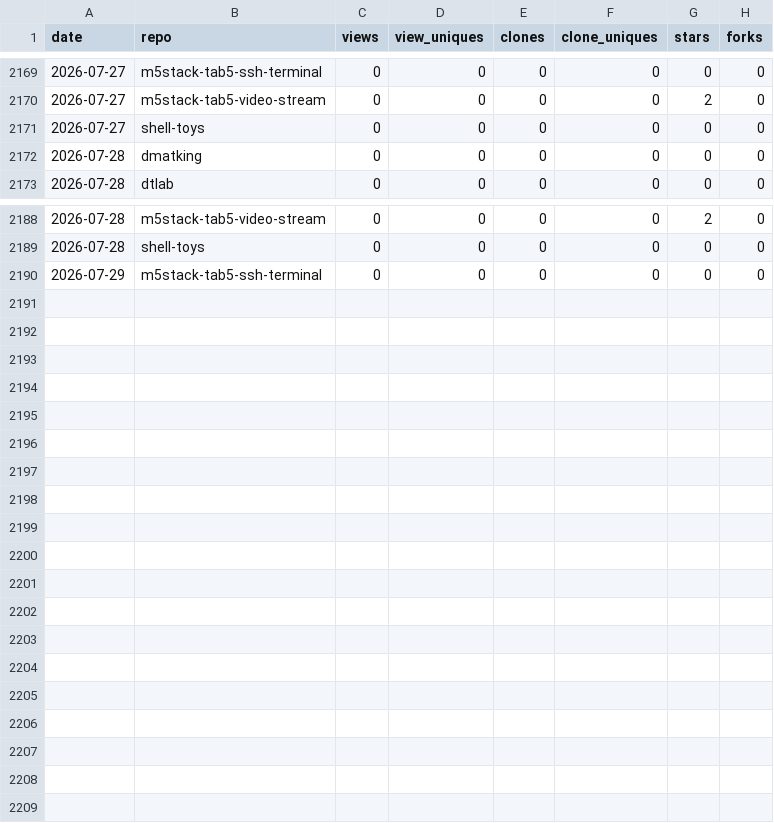
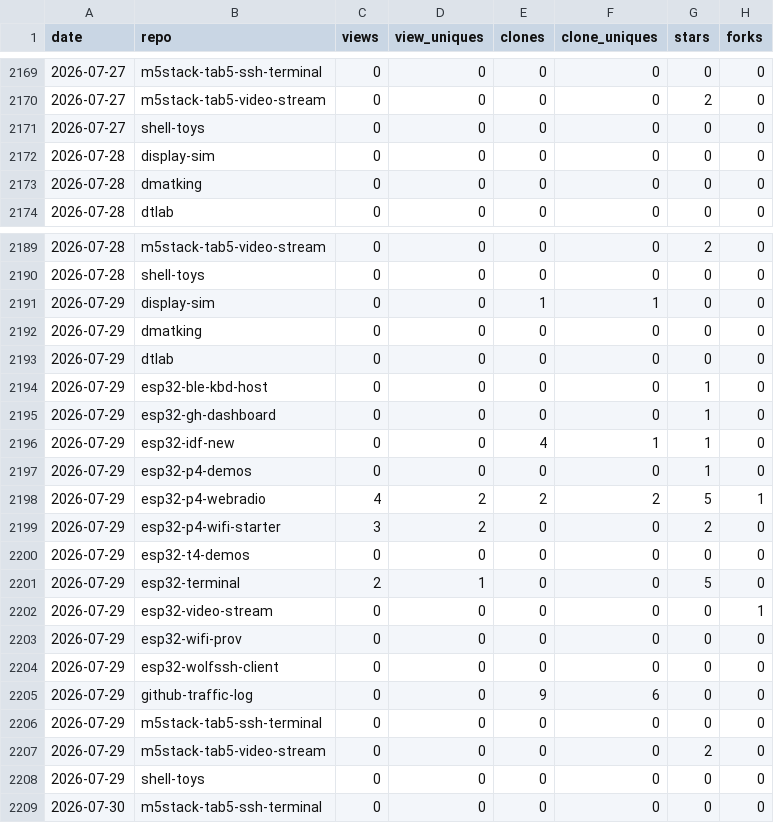
Before and after one commit to dmatking/github-traffic-log, a CSV file: traffic.csv, drawn as a sheet; only a part is shown, gaps mark what is left out; the diff names each change by its address in the sheet, - before the commit and + after, or states it on an @@ line.

```diff
--- a/traffic.csv
+++ b/traffic.csv
+row 2172: 2026-07-28 | display-sim | 0 | 0 | 0 | 0 | 0 | 0
+row 2191: 2026-07-29 | display-sim | 0 | 0 | 1 | 1 | 0 | 0
+row 2192: 2026-07-29 | dmatking | 0 | 0 | 0 | 0 | 0 | 0
+row 2193: 2026-07-29 | dtlab | 0 | 0 | 0 | 0 | 0 | 0
+row 2194: 2026-07-29 | esp32-ble-kbd-host | 0 | 0 | 0 | 0 | 1 | 0
+row 2195: 2026-07-29 | esp32-gh-dashboard | 0 | 0 | 0 | 0 | 1 | 0
+row 2196: 2026-07-29 | esp32-idf-new | 0 | 0 | 4 | 1 | 1 | 0
+row 2197: 2026-07-29 | esp32-p4-demos | 0 | 0 | 0 | 0 | 1 | 0
+row 2198: 2026-07-29 | esp32-p4-webradio | 4 | 2 | 2 | 2 | 5 | 1
+row 2199: 2026-07-29 | esp32-p4-wifi-starter | 3 | 2 | 0 | 0 | 2 | 0
+row 2200: 2026-07-29 | esp32-t4-demos | 0 | 0 | 0 | 0 | 0 | 0
+row 2201: 2026-07-29 | esp32-terminal | 2 | 1 | 0 | 0 | 5 | 0
+row 2202: 2026-07-29 | esp32-video-stream | 0 | 0 | 0 | 0 | 0 | 1
+row 2203: 2026-07-29 | esp32-wifi-prov | 0 | 0 | 0 | 0 | 0 | 0
+row 2204: 2026-07-29 | esp32-wolfssh-client | 0 | 0 | 0 | 0 | 0 | 0
+row 2205: 2026-07-29 | github-traffic-log | 0 | 0 | 9 | 6 | 0 | 0
+row 2207: 2026-07-29 | m5stack-tab5-video-stream | 0 | 0 | 0 | 0 | 2 | 0
+row 2208: 2026-07-29 | shell-toys | 0 | 0 | 0 | 0 | 0 | 0
+row 2209: 2026-07-30 | m5stack-tab5-ssh-terminal | 0 | 0 | 0 | 0 | 0 | 0
```
Also changed, not shown: latest.csv, totals.csv.
